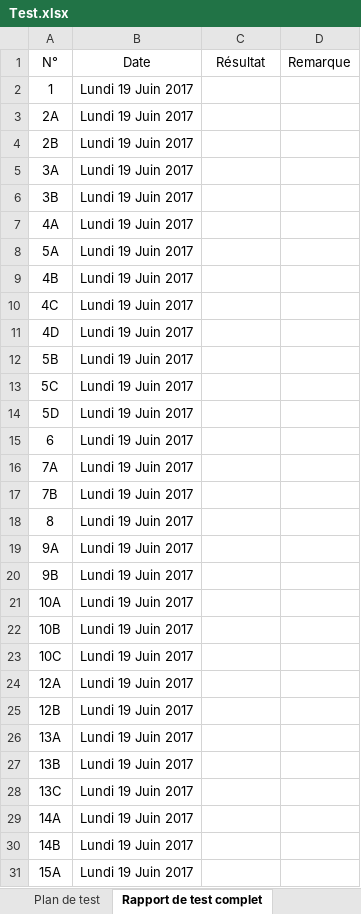
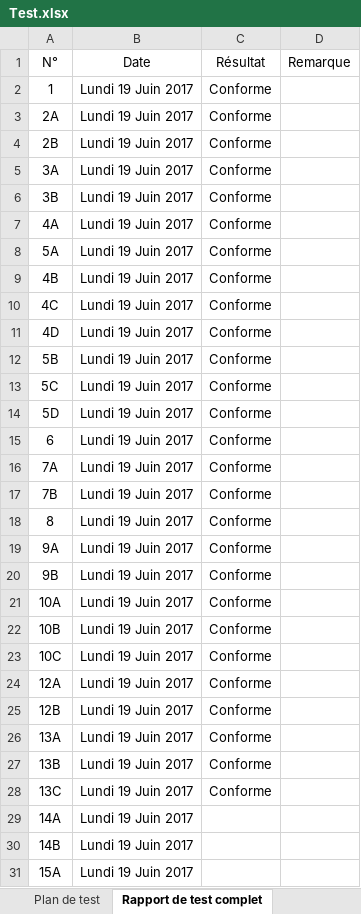
Before and after one commit to serenasdk/sadekTPI, an Excel workbook: Documentation/Test.xlsx, sheet Rapport de test complet, drawn as a sheet; only a part is shown; values as stored, in another font and other column widths than the file's, no borders; the diff names each change by its address in the sheet, - before the commit and + after, or states it on an @@ line.

Commit message:
Plan de Test : Jusqu'à la suppression

```diff
--- a/Documentation/Test.xlsx (sheet Rapport de test complet)
+++ b/Documentation/Test.xlsx (sheet Rapport de test complet)
-C2:C28: (empty)
+C2:C28: Conforme
```
Also changed, not shown: sheet Plan de test, sheet Rapport de test restreint, 1 other file.
